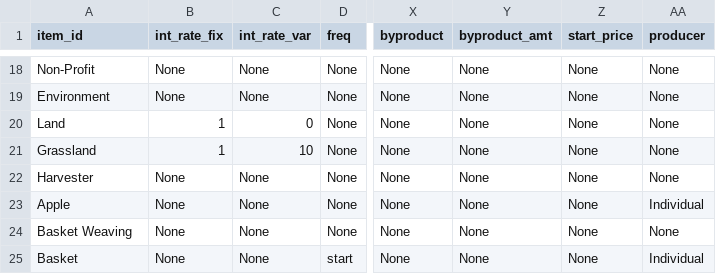
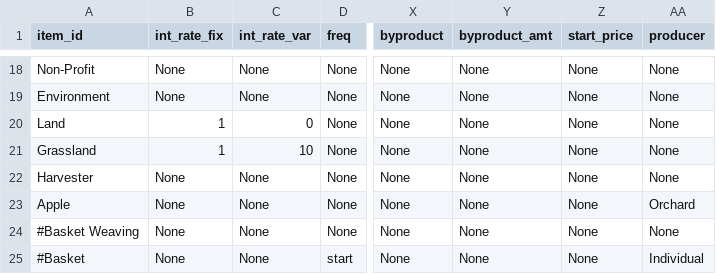
Before and after one commit to ralexander11/acct_legacy, a CSV file: data/items_basic.csv, drawn as a sheet; only a part is shown, gaps mark what is left out; the diff names each change by its address in the sheet, - before the commit and + after, or states it on an @@ line.

Commit message:
Updated Apple to be made by Orchard and turned on sale_check

```diff
--- a/data/items_basic.csv
+++ b/data/items_basic.csv
-AA23 (producer): Individual
+AA23 (producer): Orchard
-A24 (item_id): Basket Weaving
+A24 (item_id): #Basket Weaving
-A25 (item_id): Basket
+A25 (item_id): #Basket
```
Also changed, not shown: 1 other file.
